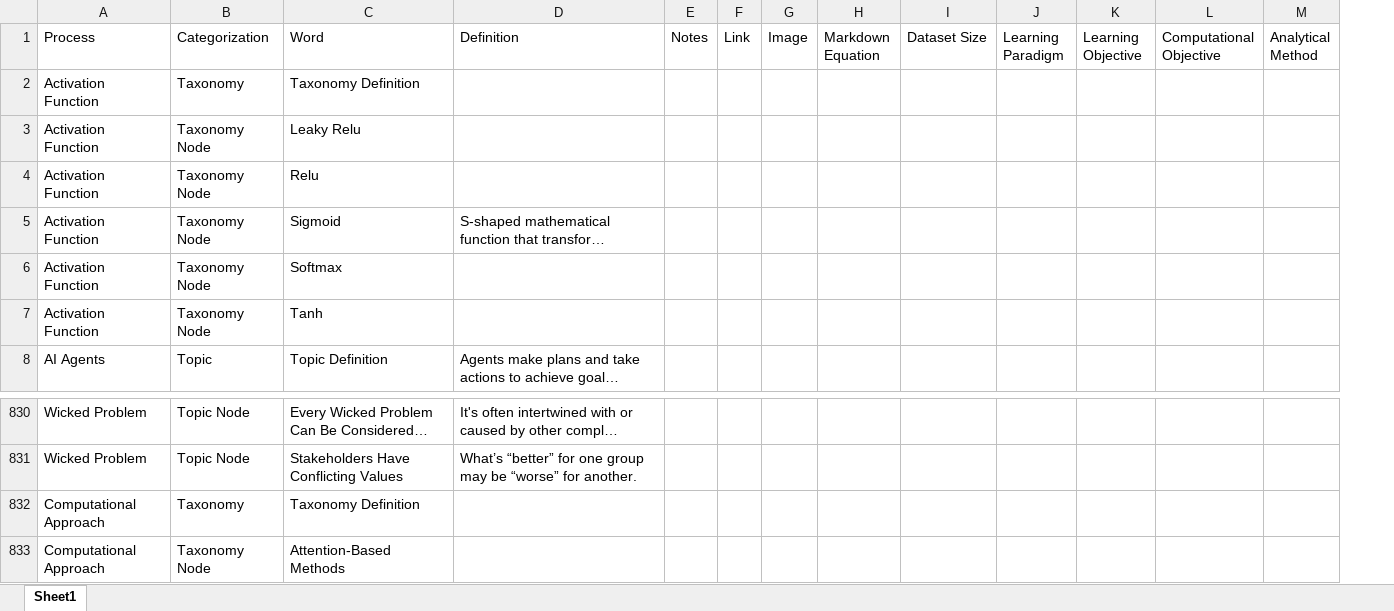
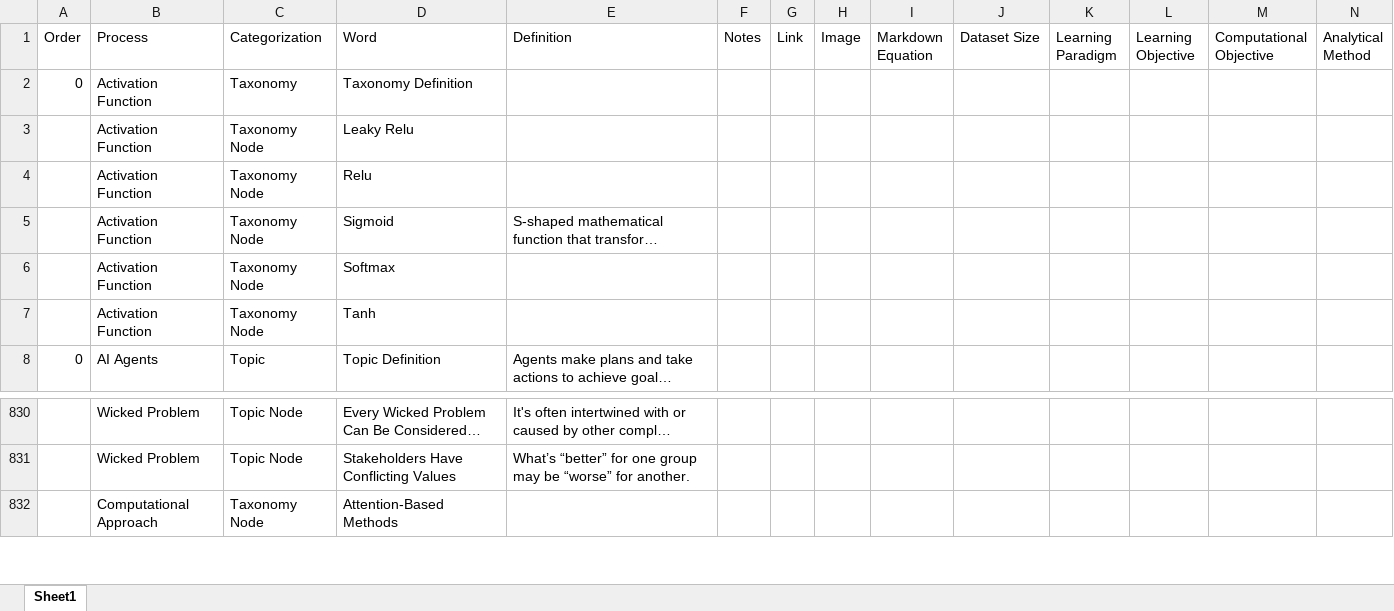
Before and after one commit to derek-dewald/Python_Tools, an Excel workbook: Streamlit/Data/definitions.xlsx, sheet Sheet1, drawn as a sheet; only a part is shown, gaps mark what is left out; long unchanged cells end in …; values as stored, in another font and other column widths than the file's, no borders; removed rows and columns are numbered as before the commit, all else as after; rows hold the shown columns only; the diff names each change by its address in the sheet, - before the commit and + after, or states it on an @@ line.

```diff
--- a/Streamlit/Data/definitions.xlsx (sheet Sheet1)
+++ b/Streamlit/Data/definitions.xlsx (sheet Sheet1)
+column A (Order), rows 2-8: 0 |  |  |  |  |  | 0
-row 832: Computational Approach | Taxonomy | Taxonomy Definition
```
Also changed, not shown: Streamlit/Data/knowledge_base.xlsx, 2 other files.
